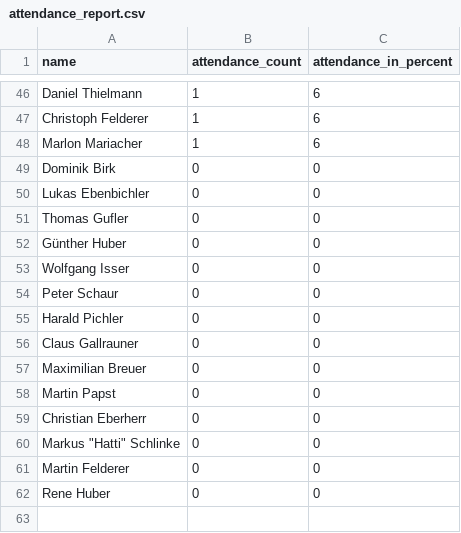
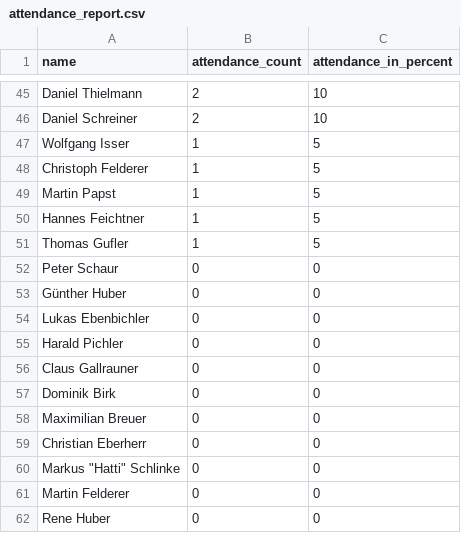
Before and after one commit to dugi42/hct.github.io, a CSV file: public/attendance_report.csv, drawn as a sheet; only a part is shown, gaps mark what is left out; removed rows and columns are numbered as before the commit, all else as after; the diff covers the shown part only; the diff names each change by its address in the sheet, - before the commit and + after, or states it on an @@ line.

```diff
--- a/public/attendance_report.csv
+++ b/public/attendance_report.csv
-B45 (attendance_count): 1
+B45 (attendance_count): 2
-C45 (attendance_in_percent): 6
+C45 (attendance_in_percent): 10
+row 46: Daniel Schreiner | 2 | 10
+row 47: Wolfgang Isser | 1 | 5
-C48 (attendance_in_percent): 6
+C48 (attendance_in_percent): 5
-row 48: Marlon Mariacher | 1 | 6
+row 49: Martin Papst | 1 | 5
+row 50: Hannes Feichtner | 1 | 5
+row 51: Thomas Gufler | 1 | 5
@@ row 54 moved to row 52: Peter Schaur @@
@@ row 52 moved to row 53: Günther Huber @@
-row 51: Thomas Gufler | 0 | 0
-row 53: Wolfgang Isser | 0 | 0
@@ row 49 moved to row 57: Dominik Birk @@
-row 58: Martin Papst | 0 | 0
```
Also changed, not shown: 22 added rows, 23 removed rows and 29 edited cells elsewhere in this file.
